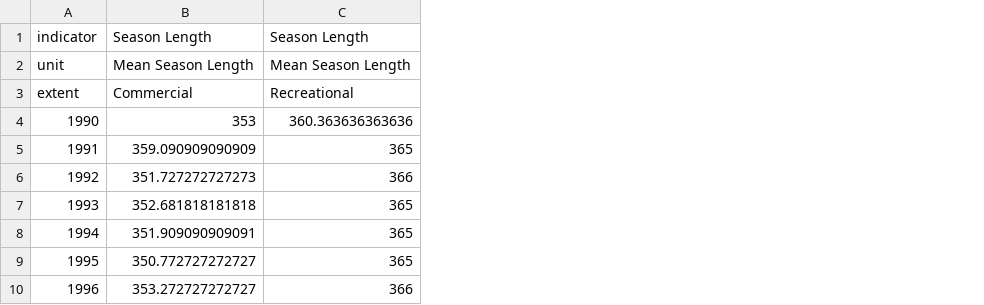
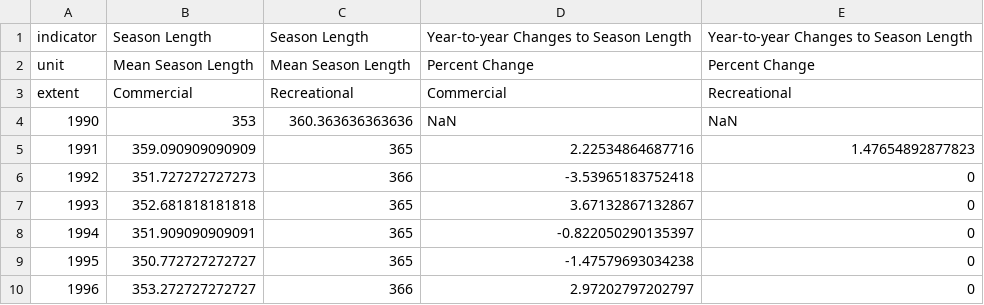
Before and after one commit to Gulf-IEA/Gulf-ESR, a CSV file: data/formatted/formatted_csvs/season_length_formatted.csv, drawn as a sheet; only a part is shown; the diff names each change by its address in the sheet, - before the commit and + after, or states it on an @@ line.

Commit message:
update season length to include percentage change; delete unnecessary temp files

```diff
--- a/data/formatted/formatted_csvs/season_length_formatted.csv
+++ b/data/formatted/formatted_csvs/season_length_formatted.csv
+column D, rows 1-10: Year-to-year Changes to Season Length | Percent Change | Commercial | NaN | 2.22534864687716 | -3.53965183752418 | 3.67132867132867 | -0.822050290135397 | -1.47579693034238 | 2.97202797202797
+column E, rows 1-10: Year-to-year Changes to Season Length | Percent Change | Recreational | NaN | 1.47654892877823 | 0 | 0 | 0 | 0 | 0
```
Also changed, not shown: 5 other files.
